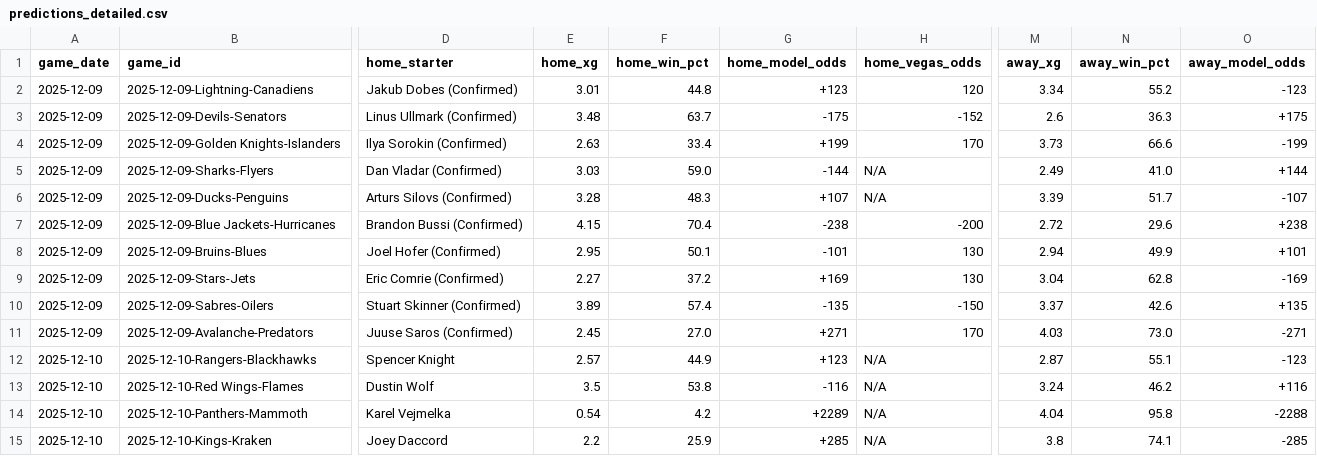
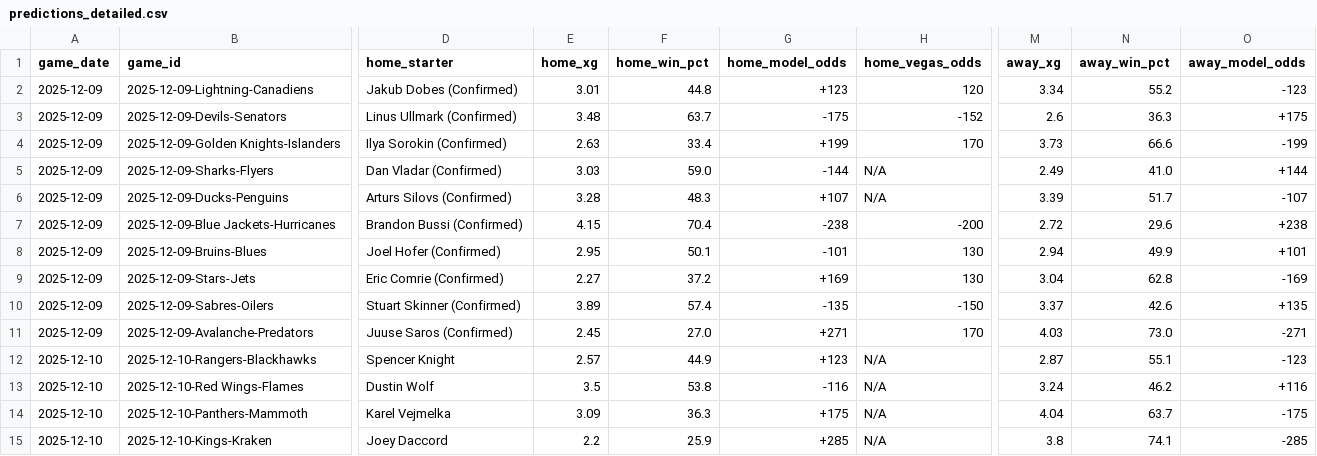
Before and after one commit to alexgarrison2/axiom, a CSV file: data/predictions_detailed.csv, drawn as a sheet; only a part is shown, gaps mark what is left out; the diff names each change by its address in the sheet, - before the commit and + after, or states it on an @@ line.

```diff
--- a/data/predictions_detailed.csv
+++ b/data/predictions_detailed.csv
-E14 (home_xg): 0.54
+E14 (home_xg): 3.09
-F14 (home_win_pct): 4.2
+F14 (home_win_pct): 36.3
-G14 (home_model_odds): +2289
+G14 (home_model_odds): +175
-N14 (away_win_pct): 95.8
+N14 (away_win_pct): 63.7
-O14 (away_model_odds): -2288
+O14 (away_model_odds): -175
```
Also changed, not shown: 1 other file.
